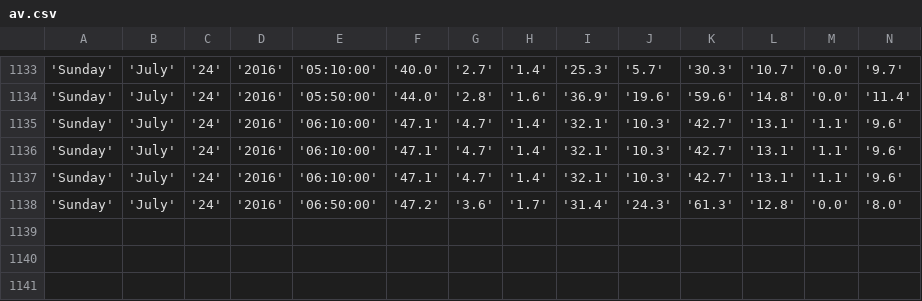
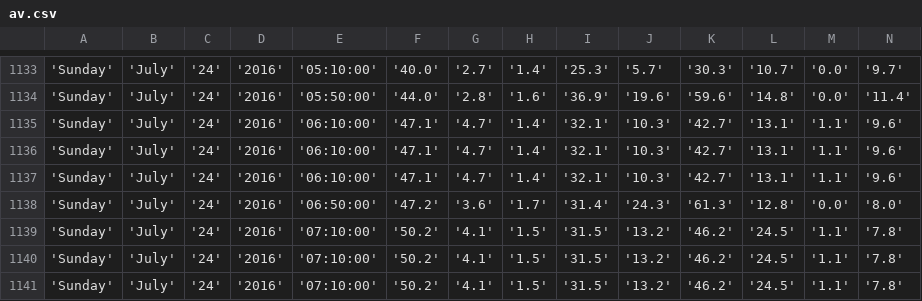
Before and after one commit to bibekpoddar/sdpcbdata, a CSV file: av.csv, drawn as a sheet; only a part is shown, gaps mark what is left out; rows hold the shown columns only; the diff names each change by its address in the sheet, - before the commit and + after, or states it on an @@ line.

```diff
--- a/av.csv
+++ b/av.csv
+row 1139: 'Sunday' | 'July' | '24' | '2016' | '07:10:00' | '50.2' | '4.1' | '1.5' | '31.5' | '13.2' | '46.2' | '24.5' | '1.1' | '7.8'
+row 1140: 'Sunday' | 'July' | '24' | '2016' | '07:10:00' | '50.2' | '4.1' | '1.5' | '31.5' | '13.2' | '46.2' | '24.5' | '1.1' | '7.8'
+row 1141: 'Sunday' | 'July' | '24' | '2016' | '07:10:00' | '50.2' | '4.1' | '1.5' | '31.5' | '13.2' | '46.2' | '24.5' | '1.1' | '7.8'
```
Also changed, not shown: cl.csv, igi.csv, 3 other files.
